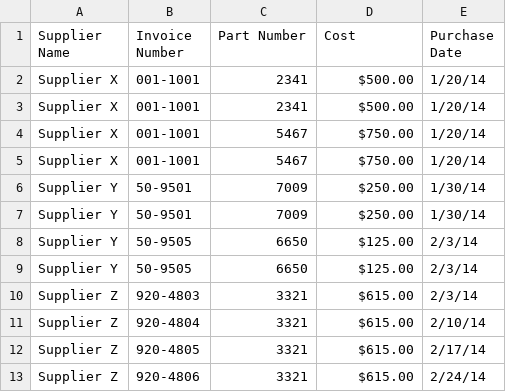
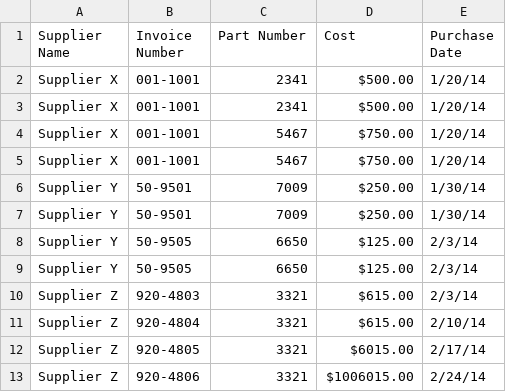
Before and after one commit to Jqlong/pythonTest, a CSV file: python_data_analysitic/supplier_data.csv, drawn as a sheet.

```diff
--- a/python_data_analysitic/supplier_data.csv
+++ b/python_data_analysitic/supplier_data.csv
@@ -11,3 +11,3 @@ Supplier Z,920-4803,3321,$615.00,2/3/14
 Supplier Z,920-4804,3321,$615.00,2/10/14
-Supplier Z,920-4805,3321,$615.00,2/17/14
-Supplier Z,920-4806,3321,$615.00,2/24/14
+Supplier Z,920-4805,3321,$6015.00,2/17/14
+Supplier Z,920-4806,3321,$1006015.00,2/24/14
```
Also changed, not shown: 5 other files.
